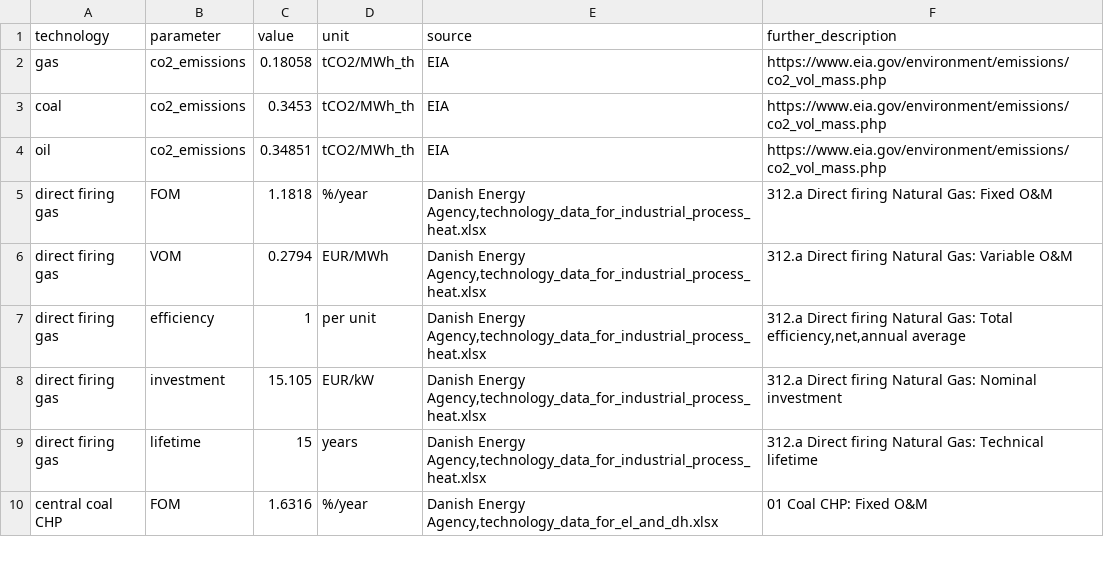
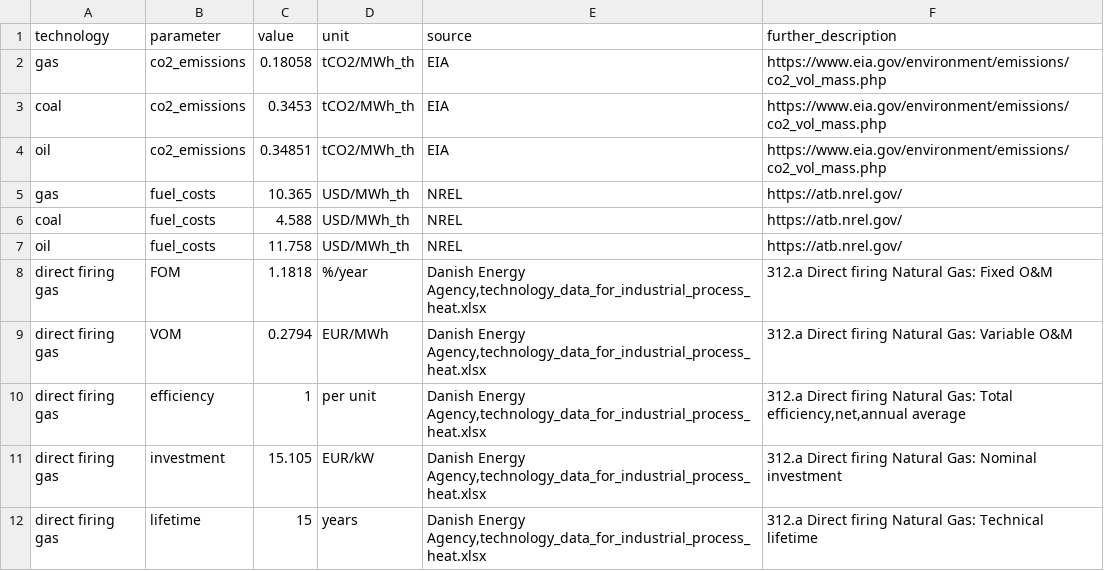
Before and after one commit to PyPSA/pypsa-usa, a CSV file: workflow/repo_data/costs/additional_costs.csv, drawn as a sheet; only a part is shown; the shorter side is filled out with more unchanged rows; the diff names each change by its address in the sheet, - before the commit and + after, or states it on an @@ line.

Commit message:
hotfix for issue 407

```diff
--- a/workflow/repo_data/costs/additional_costs.csv
+++ b/workflow/repo_data/costs/additional_costs.csv
+row 5: gas | fuel_costs | 10.365 | USD/MWh_th | NREL | https://atb.nrel.gov/
+row 6: coal | fuel_costs | 4.588 | USD/MWh_th | NREL | https://atb.nrel.gov/
+row 7: oil | fuel_costs | 11.758 | USD/MWh_th | NREL | https://atb.nrel.gov/
```
